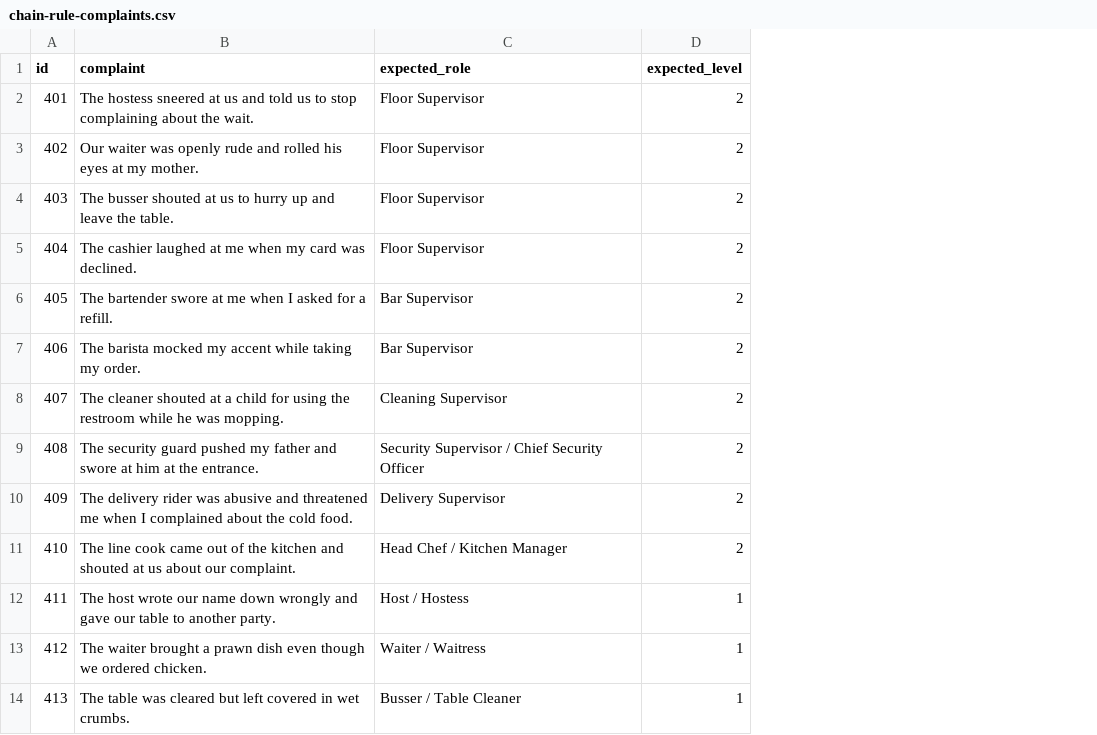
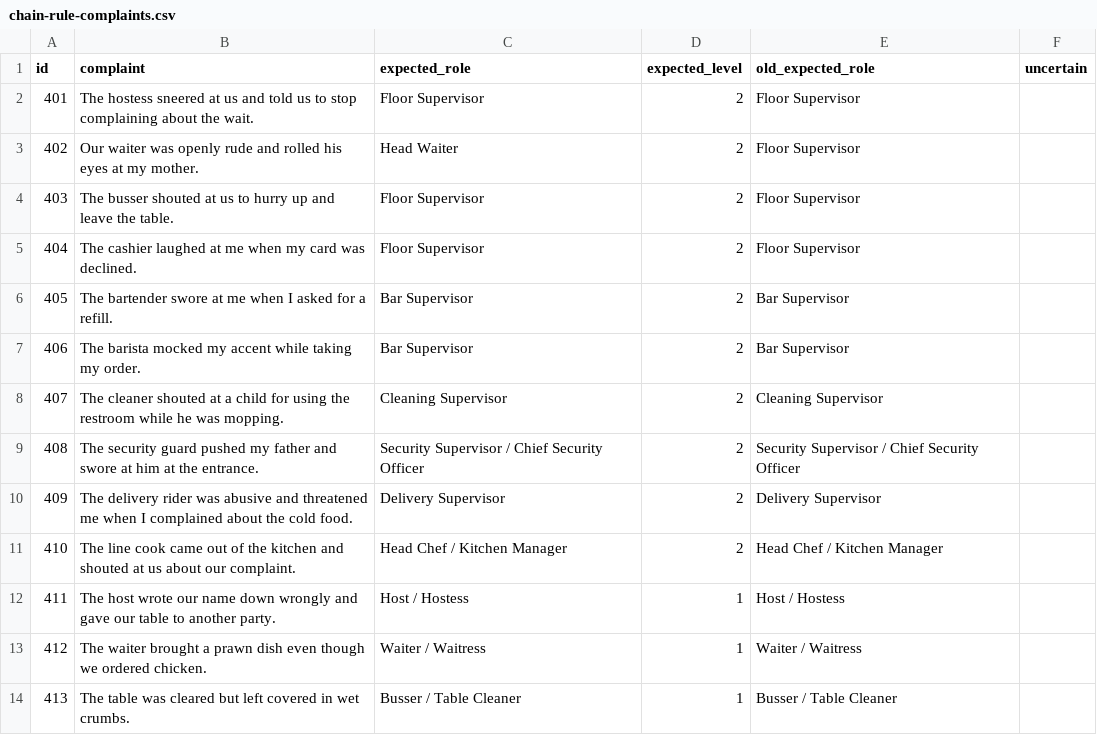
Before and after one commit to chatheek/RevolveX_AI_Test, a CSV file: eval/chain-rule-complaints.csv, drawn as a sheet; only a part is shown; the diff names each change by its address in the sheet, - before the commit and + after, or states it on an @@ line.

```diff
--- a/eval/chain-rule-complaints.csv
+++ b/eval/chain-rule-complaints.csv
+column E (old_expected_role), rows 2-14: Floor Supervisor | Floor Supervisor | Floor Supervisor | Floor Supervisor | Bar Supervisor | Bar Supervisor | Cleaning Supervisor | Security Supervisor / Chief Security Officer | Delivery Supervisor | Head Chef / Kitchen Manager | Host / Hostess | Waiter / Waitress | Busser / Table Cleaner
+column F (uncertain), empty
-C3 (expected_role): Floor Supervisor
+C3 (expected_role): Head Waiter
```
Also changed, not shown: eval/chain-rule-2-complaints.csv, eval/fresh-complaints.csv, 7 other files.
